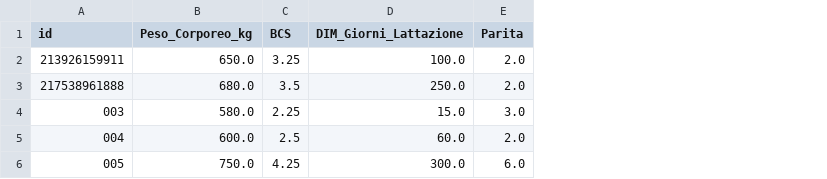
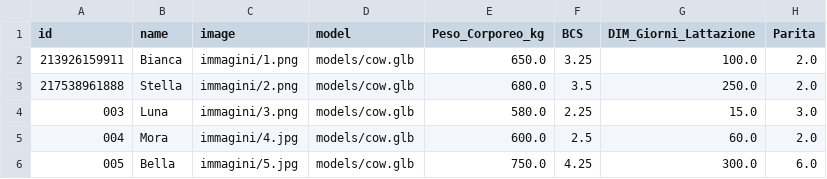
Before and after one commit to sebastiano242196/vacche, a CSV file: vacche.csv, drawn as a sheet; only a part is shown; the diff names each change by its address in the sheet, - before the commit and + after, or states it on an @@ line.

Commit message:
redesign completa della nuova GUI stalla con card vacche, immagini e dettagli on-demand
trasformata la vista principale da tabella a card visuali con nome e foto per ogni vacca
introdotti i campi name, image e model nel dataset vacche con mapping immagini aggiornato
migliorata la gestione immagini con fallback automatico e supporto a formati aggiuntivi
sistemata la logica di separazione dieta tra Foraggi e Concentrati con categorie esplicite
rimosso il pulsante/funzione di visualizzazione modello 3D per semplificare la UX
mantenuta la compatibilità con il flusso esistente di dettaglio, modifica e calcolo razione

```diff
--- a/vacche.csv
+++ b/vacche.csv
+column B (name), rows 2-6: Bianca | Stella | Luna | Mora | Bella
+column C (image), rows 2-6: immagini/1.png | immagini/2.png | immagini/3.png | immagini/4.jpg | immagini/5.jpg
+column D (model), rows 2-6: all models/cow.glb
```
Also changed, not shown: 6 other files.
